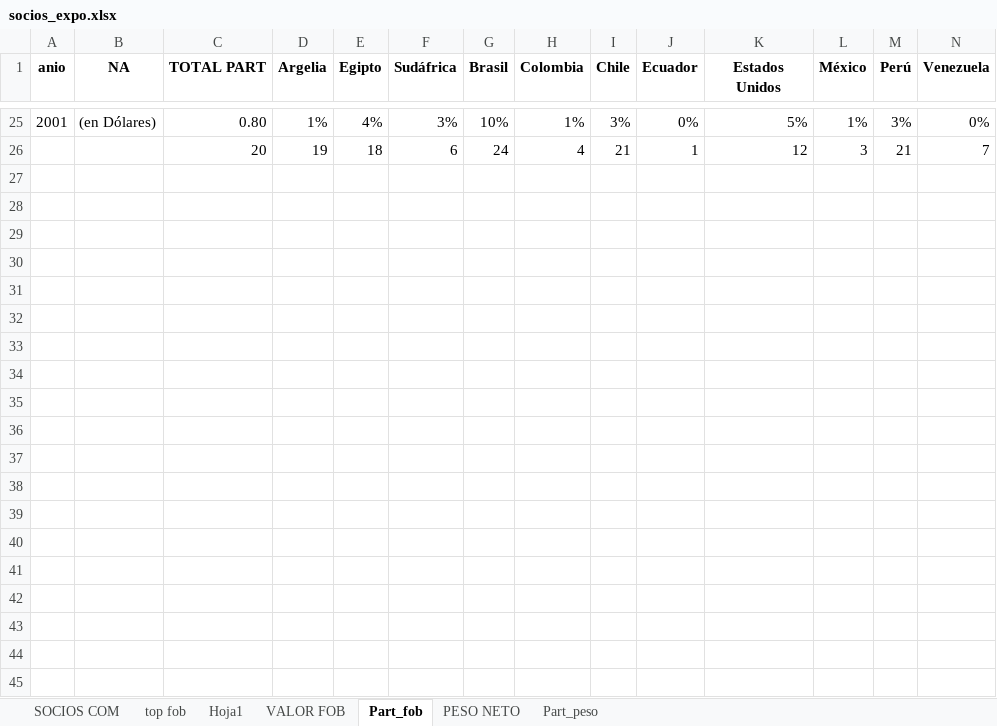
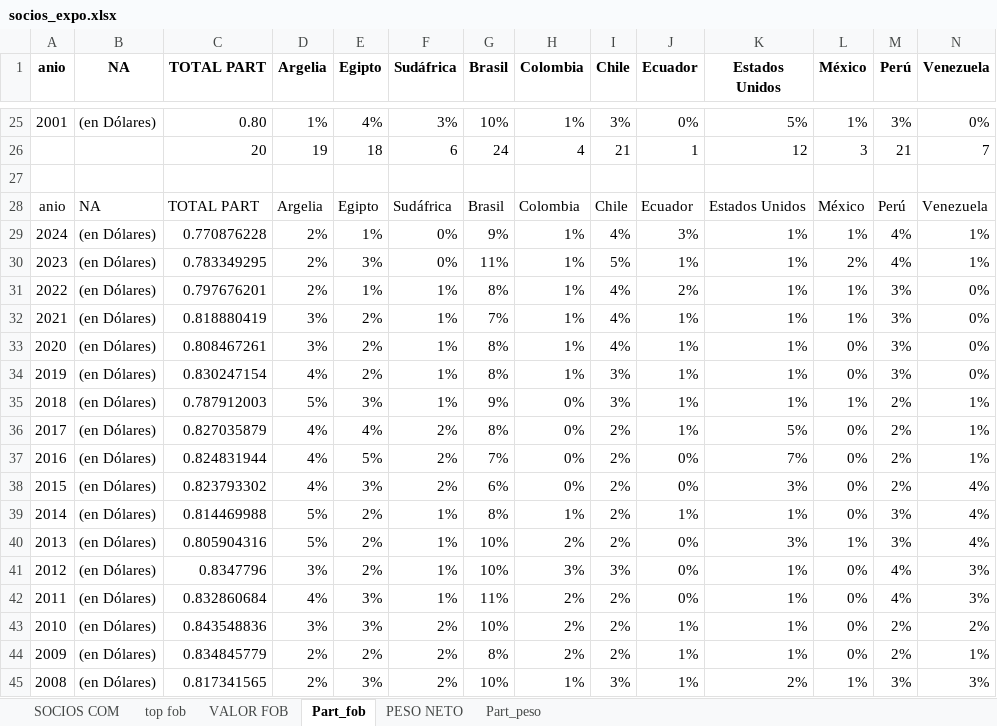
Before and after one commit to franlecam/Paper-ITCRM.SF, an Excel workbook: Archivos de trabajo/Datos/socios_expo.xlsx, sheet Part_fob, drawn as a sheet; only a part is shown, gaps mark what is left out; values as stored, in another font and other column widths than the file's, no borders; conditional formats not drawn; rows hold the shown columns only; the diff covers the shown part only; the diff names each change by its address in the sheet, - before the commit and + after, or states it on an @@ line.

```diff
--- a/Archivos de trabajo/Datos/socios_expo.xlsx (sheet Part_fob)
+++ b/Archivos de trabajo/Datos/socios_expo.xlsx (sheet Part_fob)
-sheet tab: Hoja1
+row 27: (empty)
+row 28: anio | NA | TOTAL PART | Argelia | Egipto | Sudáfrica | Brasil | Colombia | Chile | Ecuador | Estados Unidos | México | Perú | Venezuela
+row 29: 2024 | (en Dólares) | 0.770876228 | 2% | 1% | 0% | 9% | 1% | 4% | 3% | 1% | 1% | 4% | 1%
+row 30: 2023 | (en Dólares) | 0.783349295 | 2% | 3% | 0% | 11% | 1% | 5% | 1% | 1% | 2% | 4% | 1%
+row 31: 2022 | (en Dólares) | 0.797676201 | 2% | 1% | 1% | 8% | 1% | 4% | 2% | 1% | 1% | 3% | 0%
+row 32: 2021 | (en Dólares) | 0.818880419 | 3% | 2% | 1% | 7% | 1% | 4% | 1% | 1% | 1% | 3% | 0%
+row 33: 2020 | (en Dólares) | 0.808467261 | 3% | 2% | 1% | 8% | 1% | 4% | 1% | 1% | 0% | 3% | 0%
+row 34: 2019 | (en Dólares) | 0.830247154 | 4% | 2% | 1% | 8% | 1% | 3% | 1% | 1% | 0% | 3% | 0%
+row 35: 2018 | (en Dólares) | 0.787912003 | 5% | 3% | 1% | 9% | 0% | 3% | 1% | 1% | 1% | 2% | 1%
+row 36: 2017 | (en Dólares) | 0.827035879 | 4% | 4% | 2% | 8% | 0% | 2% | 1% | 5% | 0% | 2% | 1%
+row 37: 2016 | (en Dólares) | 0.824831944 | 4% | 5% | 2% | 7% | 0% | 2% | 0% | 7% | 0% | 2% | 1%
+row 38: 2015 | (en Dólares) | 0.823793302 | 4% | 3% | 2% | 6% | 0% | 2% | 0% | 3% | 0% | 2% | 4%
+row 39: 2014 | (en Dólares) | 0.814469988 | 5% | 2% | 1% | 8% | 1% | 2% | 1% | 1% | 0% | 3% | 4%
+row 40: 2013 | (en Dólares) | 0.805904316 | 5% | 2% | 1% | 10% | 2% | 2% | 0% | 3% | 1% | 3% | 4%
+row 41: 2012 | (en Dólares) | 0.8347796 | 3% | 2% | 1% | 10% | 3% | 3% | 0% | 1% | 0% | 4% | 3%
+row 42: 2011 | (en Dólares) | 0.832860684 | 4% | 3% | 1% | 11% | 2% | 2% | 0% | 1% | 0% | 4% | 3%
+row 43: 2010 | (en Dólares) | 0.843548836 | 3% | 3% | 2% | 10% | 2% | 2% | 1% | 1% | 0% | 2% | 2%
+row 44: 2009 | (en Dólares) | 0.834845779 | 2% | 2% | 2% | 8% | 2% | 2% | 1% | 1% | 0% | 2% | 1%
+row 45: 2008 | (en Dólares) | 0.817341565 | 2% | 3% | 2% | 10% | 1% | 3% | 1% | 2% | 1% | 3% | 3%
```
Also changed, not shown: 7 added rows elsewhere in this sheet, sheet top fob, Archivos de trabajo/Datos/Exportaciones-con-origen-en-Santa-Fe-segun-destino-2001-2024.xlsx, 2 other files.
